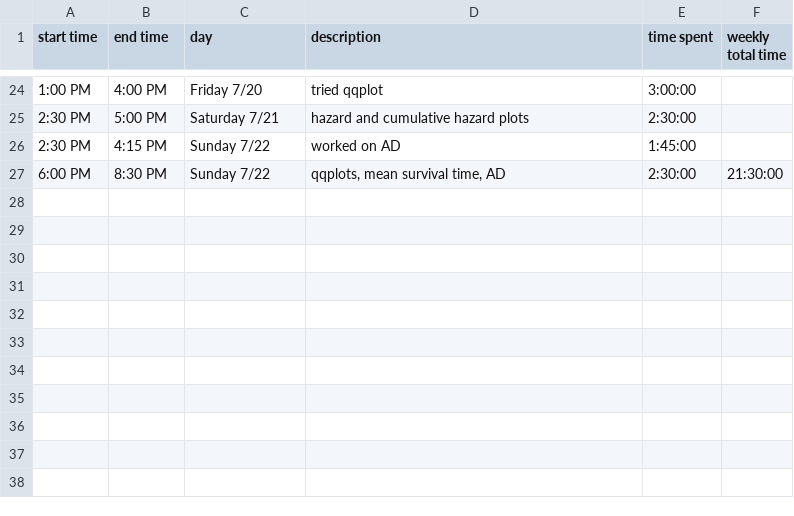
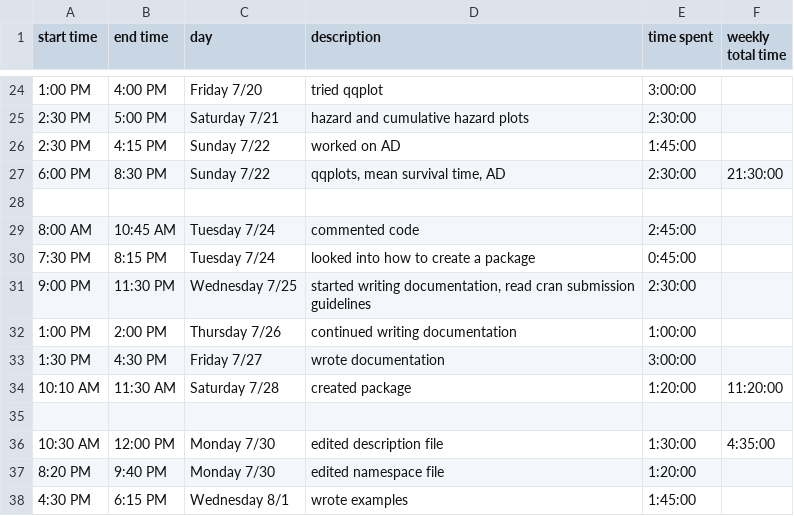
Before and after one commit to shannonpileggi/SP18--RSurvival, a CSV file: Ashley Timesheet - Sheet1.csv, drawn as a sheet; only a part is shown, gaps mark what is left out; the diff names each change by its address in the sheet, - before the commit and + after, or states it on an @@ line.

Commit message:
added to documentation, namespace, and description files

```diff
--- a/Ashley Timesheet - Sheet1.csv
+++ b/Ashley Timesheet - Sheet1.csv
+row 28: (empty)
+row 29: 8:00 AM | 10:45 AM | Tuesday 7/24 | commented code | 2:45:00
+row 30: 7:30 PM | 8:15 PM | Tuesday 7/24 | looked into how to create a package | 0:45:00
+row 31: 9:00 PM | 11:30 PM | Wednesday 7/25 | started writing documentation, read cran submission guidelines | 2:30:00
+row 32: 1:00 PM | 2:00 PM | Thursday 7/26 | continued writing documentation | 1:00:00
+row 33: 1:30 PM | 4:30 PM | Friday 7/27 | wrote documentation | 3:00:00
+row 34: 10:10 AM | 11:30 AM | Saturday 7/28 | created package | 1:20:00 | 11:20:00
+row 35: (empty)
+row 36: 10:30 AM | 12:00 PM | Monday 7/30 | edited description file | 1:30:00 | 4:35:00
+row 37: 8:20 PM | 9:40 PM | Monday 7/30 | edited namespace file | 1:20:00
+row 38: 4:30 PM | 6:15 PM | Wednesday 8/1 | wrote examples | 1:45:00
```
Also changed, not shown: 18 other files.
